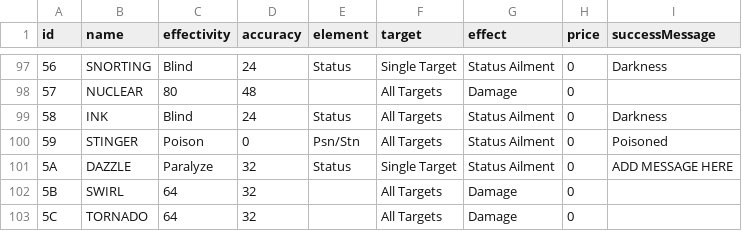
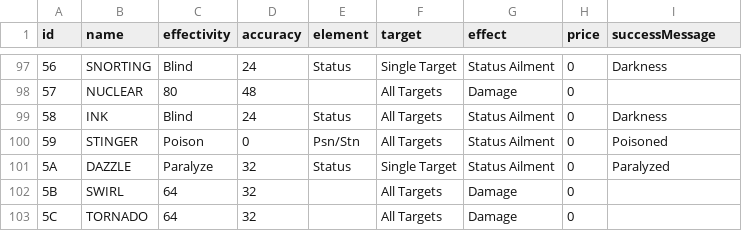
Before and after one commit to LeeCombs/FF1_Monster_Tourney, a CSV file: assets/data/skillSpellCSV.csv, drawn as a sheet; only a part is shown, gaps mark what is left out.

Commit message:
OptionsBox added, will house options and loading data. LogManager imported from a different project, will display the battle log. SkillSpell data upadte

```diff
--- a/assets/data/skillSpellCSV.csv
+++ b/assets/data/skillSpellCSV.csv
@@ -100,3 +100,3 @@ id,name,effectivity,accuracy,element,target,effect,price,successMessage
 59,STINGER,Poison,0,Psn/Stn,All Targets,Status Ailment,0,Poisoned
-5A,DAZZLE,Paralyze,32,Status,Single Target,Status Ailment,0,ADD MESSAGE HERE
+5A,DAZZLE,Paralyze,32,Status,Single Target,Status Ailment,0,Paralyzed
 5B,SWIRL,64,32,,All Targets,Damage,0,
```
Also changed, not shown: 4 other files.
